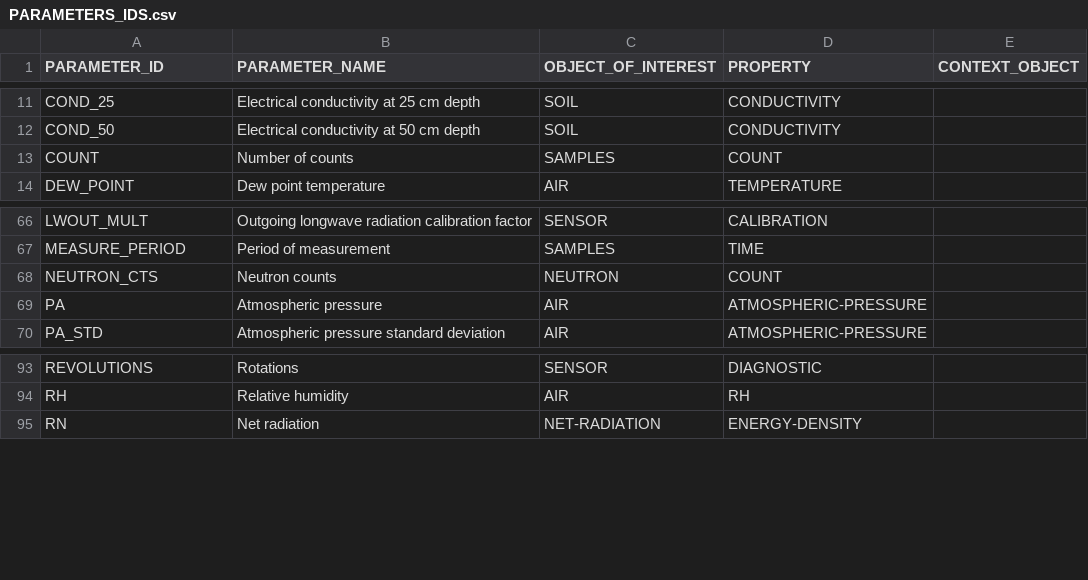
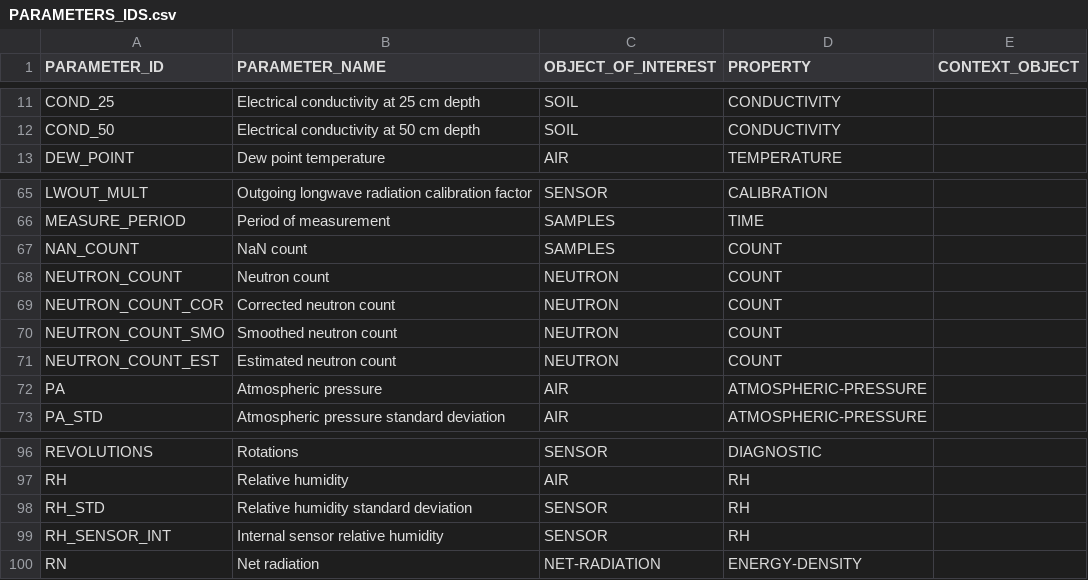
Before and after one commit to NERC-CEH/fdri-discovery, a CSV file: sample_data/src/PARAMETERS_IDS.csv, drawn as a sheet; only a part is shown, gaps mark what is left out.

```diff
--- a/sample_data/src/PARAMETERS_IDS.csv
+++ b/sample_data/src/PARAMETERS_IDS.csv
@@ -12,3 +12,2 @@ COND_25,Electrical conductivity at 25 cm depth,SOIL,CONDUCTIVITY,
 COND_50,Electrical conductivity at 50 cm depth,SOIL,CONDUCTIVITY,
-COUNT,Number of counts,SAMPLES,COUNT,
 DEW_POINT,Dew point temperature,AIR,TEMPERATURE,
@@ -67,3 +66,7 @@ LWOUT_MULT,Outgoing longwave radiation calibration factor,SENSOR,CALIBRATION,
 MEASURE_PERIOD,Period of measurement,SAMPLES,TIME,
-NEUTRON_CTS,Neutron counts,NEUTRON,COUNT,
+NAN_COUNT,NaN count,SAMPLES,COUNT,
+NEUTRON_COUNT,Neutron count,NEUTRON,COUNT,
+NEUTRON_COUNT_COR,Corrected neutron count,NEUTRON,COUNT,
+NEUTRON_COUNT_SMO,Smoothed neutron count,NEUTRON,COUNT,
+NEUTRON_COUNT_EST,Estimated neutron count,NEUTRON,COUNT,
 PA,Atmospheric pressure,AIR,ATMOSPHERIC-PRESSURE,
@@ -94,2 +97,4 @@ REVOLUTIONS,Rotations,SENSOR,DIAGNOSTIC,
 RH,Relative humidity,AIR,RH,
+RH_STD,Relative humidity standard deviation,SENSOR,RH
+RH_SENSOR_INT,Internal sensor relative humidity,SENSOR,RH
 RN,Net radiation,NET-RADIATION,ENERGY-DENSITY,
```
Also changed, not shown: sample_data/src/MEASURES.csv, 1 other file.
